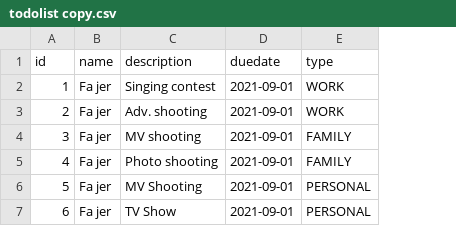
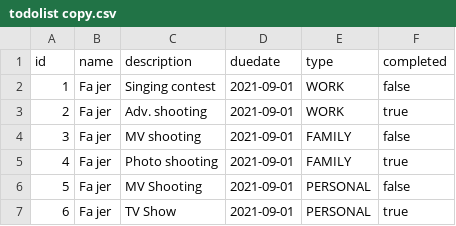
Before and after one commit to fewdc02-g6/fewdc02-g6.github.io, a CSV file: Sprint-2/server_csv/todolist copy.csv, drawn as a sheet; the diff names each change by its address in the sheet, - before the commit and + after, or states it on an @@ line.

Commit message:
update server add completed in todolist

```diff
--- a/Sprint-2/server_csv/todolist copy.csv
+++ b/Sprint-2/server_csv/todolist copy.csv
+column F (completed), rows 2-7: false | true | false | true | false | true
```
Also changed, not shown: 3 other files.
